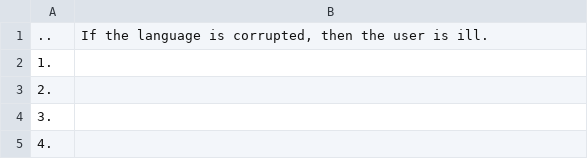
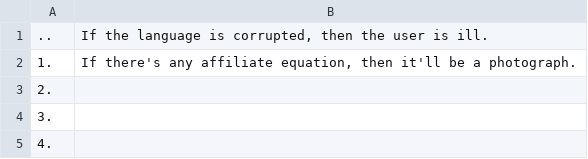
Before and after one commit to openroot/onlyIf31, a TSV file: 1. longVariable47/21. teaFilter34/21. teaFilter34.tsv, drawn as a sheet; only a part is shown.

Commit message:
update

```diff
--- a/1. longVariable47/21. teaFilter34/21. teaFilter34.tsv
+++ b/1. longVariable47/21. teaFilter34/21. teaFilter34.tsv
@@ -1,3 +1,3 @@
 ..	If the language is corrupted, then the user is ill.
-1.	
+1.	If there's any affiliate equation, then it'll be a photograph.
 2.	
```
